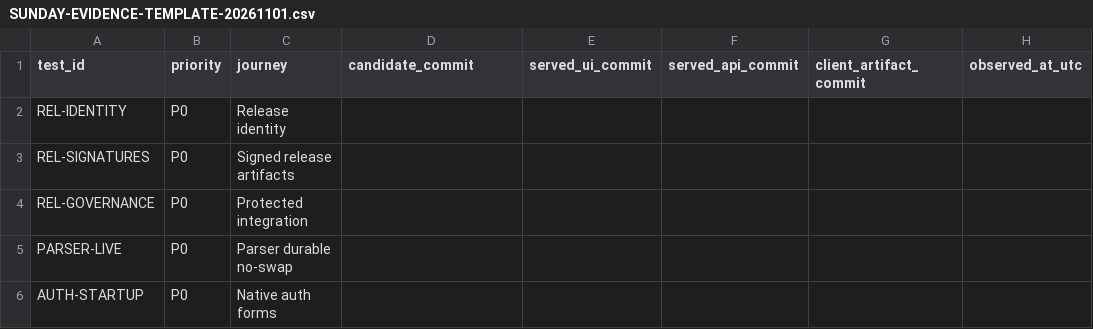
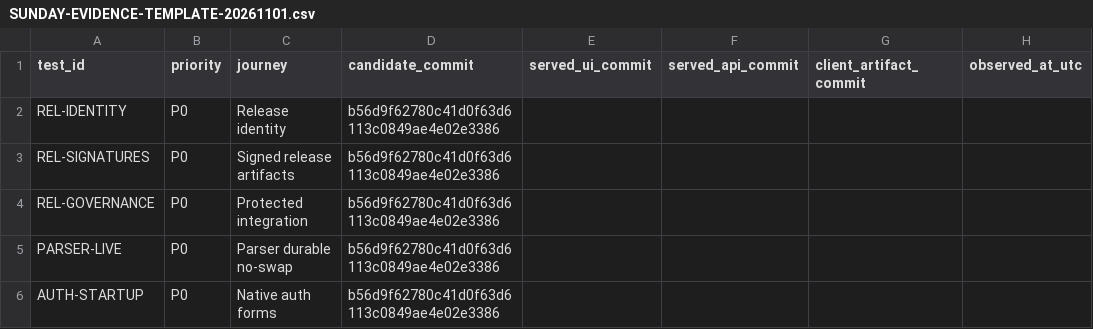
Before and after one commit to Fullworth-prod/FullWorth, a CSV file: deploy/SUNDAY-EVIDENCE-TEMPLATE-20261101.csv, drawn as a sheet; only a part is shown; the diff covers the shown part only; the diff names each change by its address in the sheet, - before the commit and + after, or states it on an @@ line.

```diff
--- a/deploy/SUNDAY-EVIDENCE-TEMPLATE-20261101.csv
+++ b/deploy/SUNDAY-EVIDENCE-TEMPLATE-20261101.csv
-D2:D6 (candidate_commit): (empty)
+D2:D6 (candidate_commit): b56d9f62780c41d0f63d6113c0849ae4e02e3386
```
Also changed, not shown: 1 added row and 14 edited cells elsewhere in this file, 7 other files.
